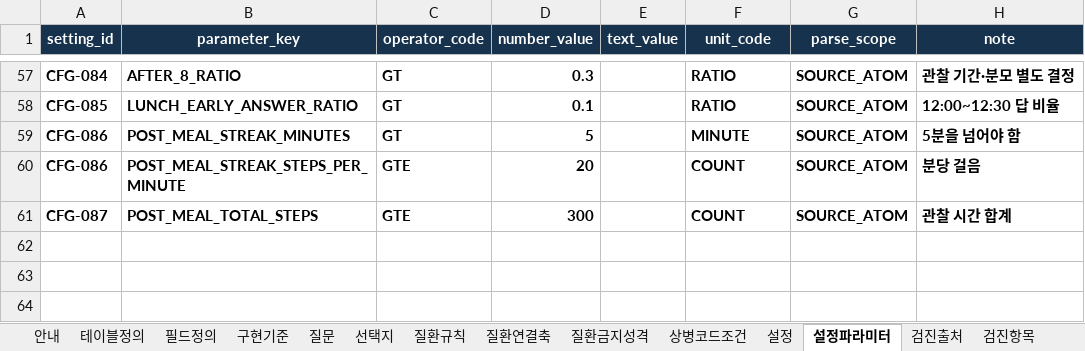
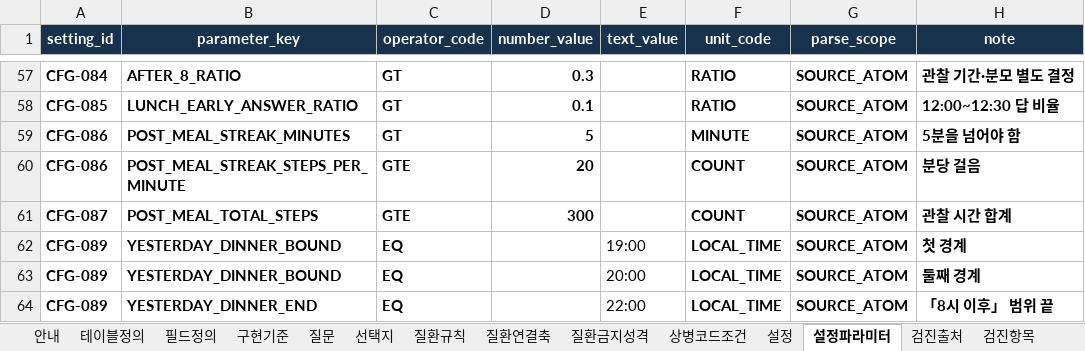
Before and after one commit to srleeinkorea/Project_maiReport, an Excel workbook: docs/엔진/식이/maiReport_식이_개발전달_데이터계약_v1.0.0.xlsx, sheet 설정파라미터, drawn as a sheet; only a part is shown, gaps mark what is left out; values as stored, in another font and other column widths than the file's, no borders; table styles not drawn; the diff names each change by its address in the sheet, - before the commit and + after, or states it on an @@ line.

```diff
--- a/docs/엔진/식이/maiReport_식이_개발전달_데이터계약_v1.0.0.xlsx (sheet 설정파라미터)
+++ b/docs/엔진/식이/maiReport_식이_개발전달_데이터계약_v1.0.0.xlsx (sheet 설정파라미터)
+row 62: CFG-089 | YESTERDAY_DINNER_BOUND | EQ |  | 19:00 | LOCAL_TIME | SOURCE_ATOM | 첫 경계
+row 63: CFG-089 | YESTERDAY_DINNER_BOUND | EQ |  | 20:00 | LOCAL_TIME | SOURCE_ATOM | 둘째 경계
+row 64: CFG-089 | YESTERDAY_DINNER_END | EQ |  | 22:00 | LOCAL_TIME | SOURCE_ATOM | 「8시 이후」 범위 끝
```
Also changed, not shown: sheet 번역_en, sheet 선택지, sheet 질문, sheet 설정, sheet 안내, sheet 검증규칙, 2 more sheets, docs/엔진/식이/maiReport_식이_참조설정데이터_v1.0.0.xlsx, 21 other files.
